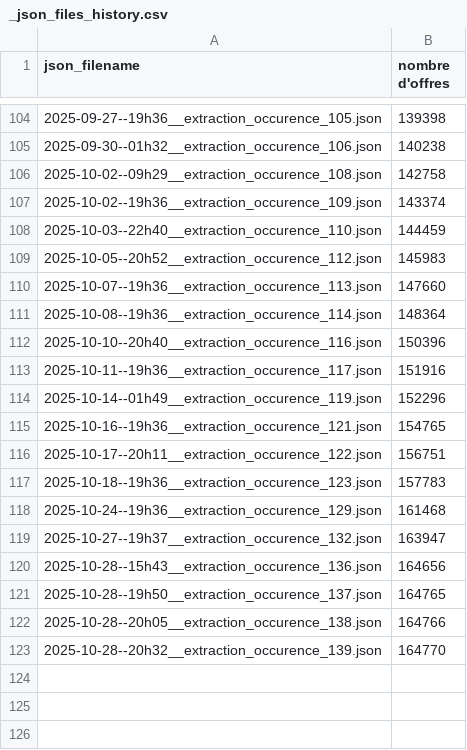
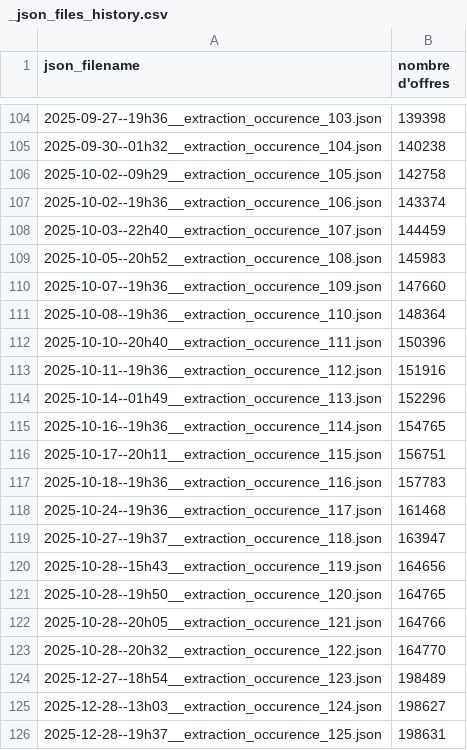
Before and after one commit to vimchun/Job-Market-in-France, a CSV file: airflow/data/outputs/offers/1--generated_json_file/_json_files_history.csv, drawn as a sheet; only a part is shown, gaps mark what is left out; the diff covers the shown part only.

```diff
--- a/airflow/data/outputs/offers/1--generated_json_file/_json_files_history.csv
+++ b/airflow/data/outputs/offers/1--generated_json_file/_json_files_history.csv
@@ -104,20 +104,23 @@ json_filename, nombre d'offres
-2025-09-27--19h36__extraction_occurence_105.json,139398
-2025-09-30--01h32__extraction_occurence_106.json,140238
-2025-10-02--09h29__extraction_occurence_108.json,142758
-2025-10-02--19h36__extraction_occurence_109.json,143374
-2025-10-03--22h40__extraction_occurence_110.json,144459
-2025-10-05--20h52__extraction_occurence_112.json,145983
-2025-10-07--19h36__extraction_occurence_113.json,147660
-2025-10-08--19h36__extraction_occurence_114.json,148364
-2025-10-10--20h40__extraction_occurence_116.json,150396
-2025-10-11--19h36__extraction_occurence_117.json,151916
-2025-10-14--01h49__extraction_occurence_119.json,152296
-2025-10-16--19h36__extraction_occurence_121.json,154765
-2025-10-17--20h11__extraction_occurence_122.json,156751
-2025-10-18--19h36__extraction_occurence_123.json,157783
-2025-10-24--19h36__extraction_occurence_129.json,161468
-2025-10-27--19h37__extraction_occurence_132.json,163947
-2025-10-28--15h43__extraction_occurence_136.json,164656
-2025-10-28--19h50__extraction_occurence_137.json,164765
-2025-10-28--20h05__extraction_occurence_138.json,164766
-2025-10-28--20h32__extraction_occurence_139.json,164770
+2025-09-27--19h36__extraction_occurence_103.json,139398
+2025-09-30--01h32__extraction_occurence_104.json,140238
+2025-10-02--09h29__extraction_occurence_105.json,142758
+2025-10-02--19h36__extraction_occurence_106.json,143374
+2025-10-03--22h40__extraction_occurence_107.json,144459
+2025-10-05--20h52__extraction_occurence_108.json,145983
+2025-10-07--19h36__extraction_occurence_109.json,147660
+2025-10-08--19h36__extraction_occurence_110.json,148364
+2025-10-10--20h40__extraction_occurence_111.json,150396
+2025-10-11--19h36__extraction_occurence_112.json,151916
+2025-10-14--01h49__extraction_occurence_113.json,152296
+2025-10-16--19h36__extraction_occurence_114.json,154765
+2025-10-17--20h11__extraction_occurence_115.json,156751
+2025-10-18--19h36__extraction_occurence_116.json,157783
+2025-10-24--19h36__extraction_occurence_117.json,161468
+2025-10-27--19h37__extraction_occurence_118.json,163947
+2025-10-28--15h43__extraction_occurence_119.json,164656
+2025-10-28--19h50__extraction_occurence_120.json,164765
+2025-10-28--20h05__extraction_occurence_121.json,164766
+2025-10-28--20h32__extraction_occurence_122.json,164770
+2025-12-27--18h54__extraction_occurence_123.json,198489
+2025-12-28--13h03__extraction_occurence_124.json,198627
+2025-12-28--19h37__extraction_occurence_125.json,198631
```
Also changed, not shown: 27 edited cells elsewhere in this file, 3 other files.
